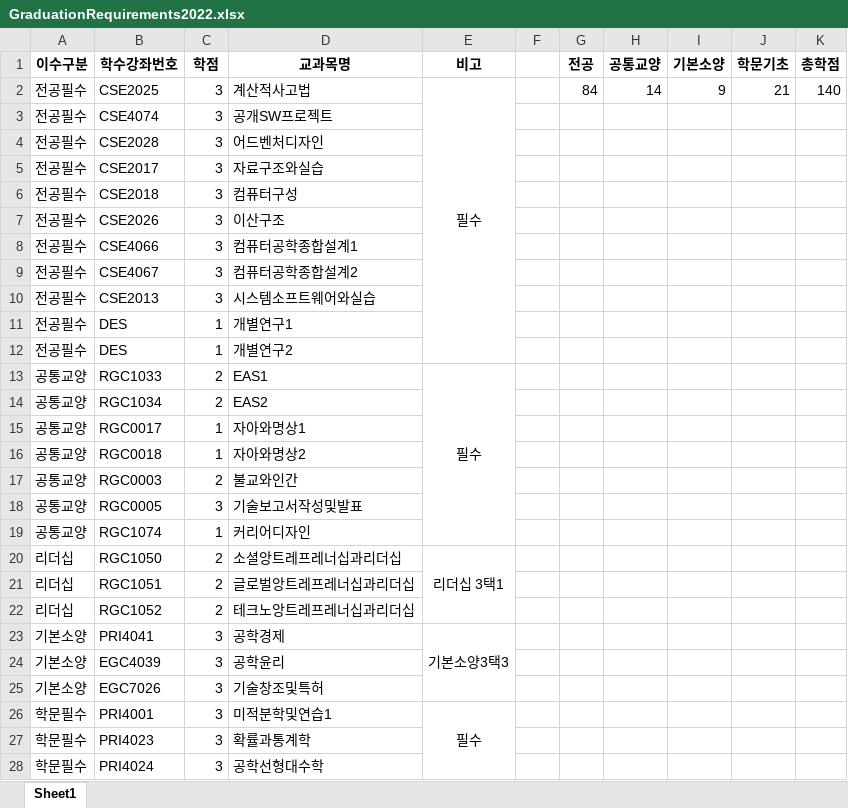
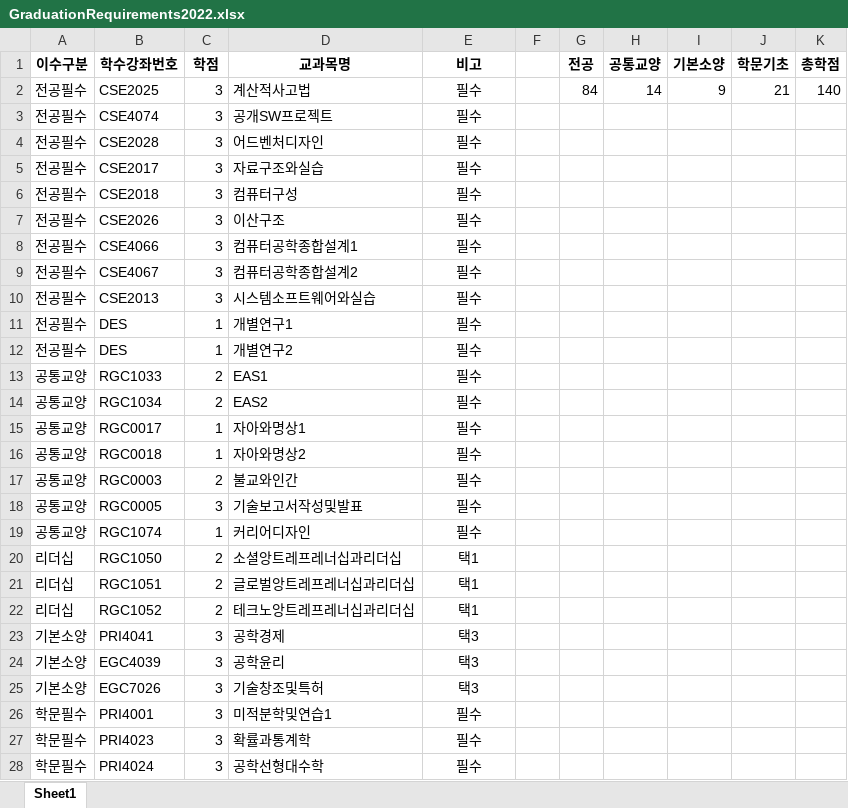
Before and after one commit to CSID-DGU/2023-1-OSSP1-1921-5, an Excel workbook: Z3 Solver/GraduationRequirement/GraduationRequirements2022.xlsx, sheet Sheet1, drawn as a sheet; only a part is shown; values as stored, in another font and other column widths than the file's, no borders; the diff covers the shown part only; the diff names each change by its address in the sheet, - before the commit and + after, or states it on an @@ line.

```diff
--- a/Z3 Solver/GraduationRequirement/GraduationRequirements2022.xlsx (sheet Sheet1)
+++ b/Z3 Solver/GraduationRequirement/GraduationRequirements2022.xlsx (sheet Sheet1)
-E2:E12 merged
-E3:E12 (비고): (empty)
+E3:E12 (비고): 필수
-E13:E19 merged
-E14:E19 (비고): (empty)
+E14:E19 (비고): 필수
-E20 (비고): 리더십 3택1
+E20 (비고): 택1
-E20:E22 merged
-E21:E22 (비고): (empty)
+E21:E22 (비고): 택1
-E23 (비고): 기본소양3택3
+E23 (비고): 택3
-E23:E25 merged
-E24:E25 (비고): (empty)
+E24:E25 (비고): 택3
-E26:E28 merged
-E27:E28 (비고): (empty)
+E27:E28 (비고): 필수
```
Also changed, not shown: 6 edited cells and merged cells elsewhere in this sheet, Z3 Solver/GraduationRequirement/GraduationRequirements2021.xlsx, Z3 Solver/GraduationRequirement/GraduationRequirements2023.xlsx, 1 other file.
